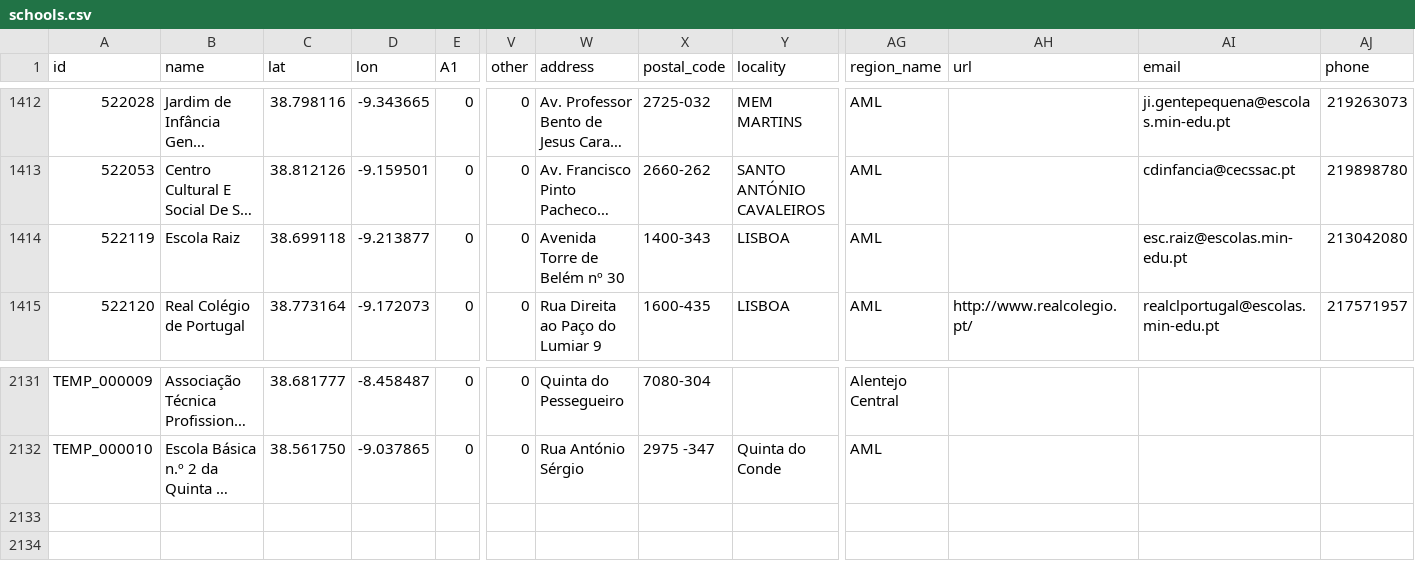
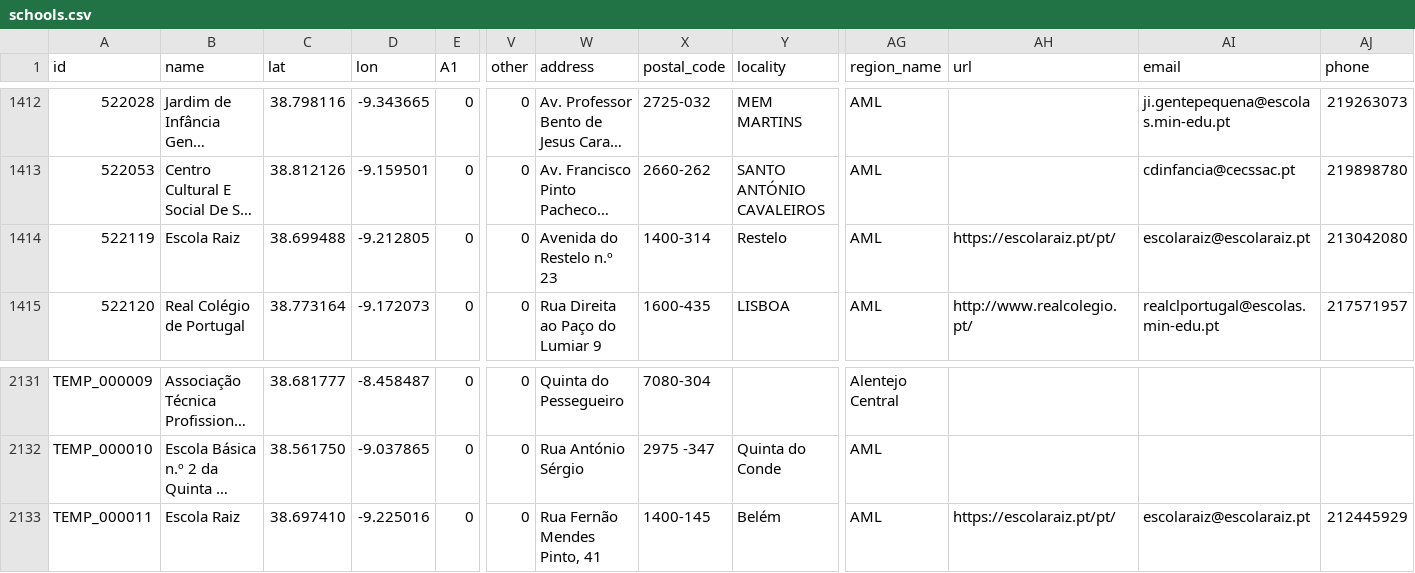
Before and after one commit to carrismetropolitana/datasets, a CSV file: facilities/schools/schools.csv, drawn as a sheet; only a part is shown, gaps mark what is left out; long unchanged cells end in …; rows hold the shown columns only; the diff names each change by its address in the sheet, - before the commit and + after, or states it on an @@ line.

Commit message:
Update schools

```diff
--- a/facilities/schools/schools.csv
+++ b/facilities/schools/schools.csv
-C1414 (lat): 38.699118
+C1414 (lat): 38.699488
-D1414 (lon): -9.213877
+D1414 (lon): -9.212805
-W1414 (address): Avenida Torre de Belém nº 30
+W1414 (address): Avenida do Restelo n.º 23
-X1414 (postal_code): 1400-343
+X1414 (postal_code): 1400-314
-Y1414 (locality): LISBOA
+Y1414 (locality): Restelo
-AH1414 (url): (empty)
+AH1414 (url): https://escolaraiz.pt/pt/
-AI1414 (email): esc.raiz@escolas.min-edu.pt
+AI1414 (email): escolaraiz@escolaraiz.pt
+row 2133: TEMP_000011 | Escola Raiz | 38.697410 | -9.225016 | 0 | 0 | Rua Fernão Mendes Pinto, 41 | 1400-145 | Belém | AML | https://escolaraiz.pt/pt/ | escolaraiz@escolaraiz.pt | 212445929
```
